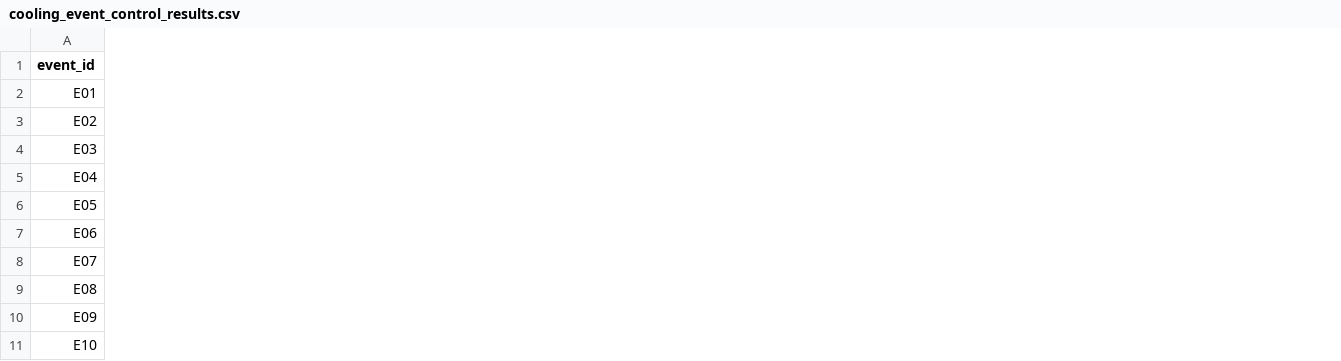
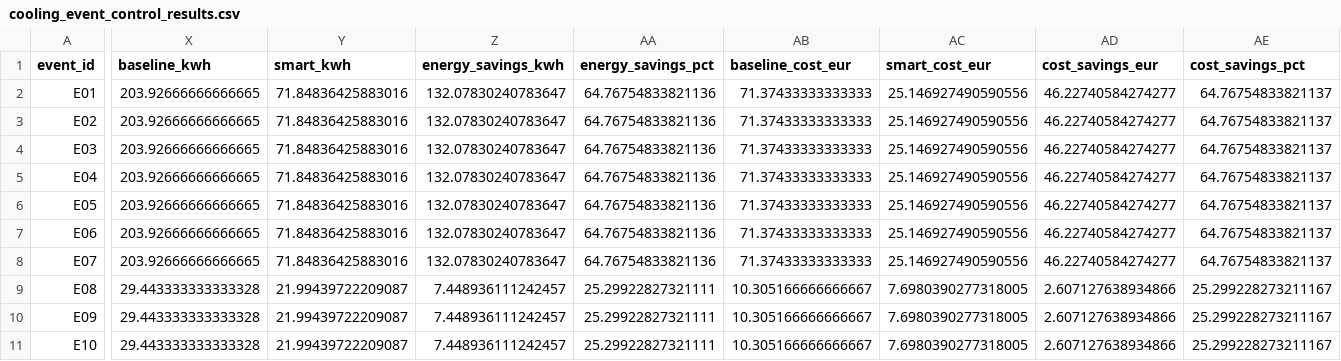
Before and after one commit to RandaKamal/heatsync, a CSV file: backend/artifacts/event_device_control/reports/cooling_event_control_results.csv, drawn as a sheet; only a part is shown, gaps mark what is left out; the diff covers the shown part only; the diff names each change by its address in the sheet, - before the commit and + after, or states it on an @@ line.

Commit message:
feat: Notebook Reports Figures and Executive Recap
GSD context:
- Milestone: M002-iiz0fq - Event-Based Device-Level Heat Pump Control
- Slice: S03 - Baseline vs Smart-Control Comparison, Plots, and CSV Reports
- Task: T02 - Notebook Reports Figures and Executive Recap

GSD-Task: S03/T02

```diff
--- a/backend/artifacts/event_device_control/reports/cooling_event_control_results.csv
+++ b/backend/artifacts/event_device_control/reports/cooling_event_control_results.csv
+column X (baseline_kwh), rows 2-11: 203.92666666666665 | 203.92666666666665 | 203.92666666666665 | 203.92666666666665 | 203.92666666666665 | 203.92666666666665 | 203.92666666666665 | 29.443333333333328 | 29.443333333333328 | 29.443333333333328
+column Y (smart_kwh), rows 2-11: 71.84836425883016 | 71.84836425883016 | 71.84836425883016 | 71.84836425883016 | 71.84836425883016 | 71.84836425883016 | 71.84836425883016 | 21.99439722209087 | 21.99439722209087 | 21.99439722209087
+column Z (energy_savings_kwh), rows 2-11: 132.07830240783647 | 132.07830240783647 | 132.07830240783647 | 132.07830240783647 | 132.07830240783647 | 132.07830240783647 | 132.07830240783647 | 7.448936111242457 | 7.448936111242457 | 7.448936111242457
+column AA (energy_savings_pct), rows 2-11: 64.76754833821136 | 64.76754833821136 | 64.76754833821136 | 64.76754833821136 | 64.76754833821136 | 64.76754833821136 | 64.76754833821136 | 25.29922827321111 | 25.29922827321111 | 25.29922827321111
+column AB (baseline_cost_eur), rows 2-11: 71.37433333333333 | 71.37433333333333 | 71.37433333333333 | 71.37433333333333 | 71.37433333333333 | 71.37433333333333 | 71.37433333333333 | 10.305166666666667 | 10.305166666666667 | 10.305166666666667
+column AC (smart_cost_eur), rows 2-11: 25.146927490590556 | 25.146927490590556 | 25.146927490590556 | 25.146927490590556 | 25.146927490590556 | 25.146927490590556 | 25.146927490590556 | 7.6980390277318005 | 7.6980390277318005 | 7.6980390277318005
+column AD (cost_savings_eur), rows 2-11: 46.22740584274277 | 46.22740584274277 | 46.22740584274277 | 46.22740584274277 | 46.22740584274277 | 46.22740584274277 | 46.22740584274277 | 2.607127638934866 | 2.607127638934866 | 2.607127638934866
+column AE (cost_savings_pct), rows 2-11: 64.76754833821137 | 64.76754833821137 | 64.76754833821137 | 64.76754833821137 | 64.76754833821137 | 64.76754833821137 | 64.76754833821137 | 25.299228273211167 | 25.299228273211167 | 25.299228273211167
```
Also changed, not shown: 10 added columns elsewhere in this file, backend/artifacts/event_device_control/reports/heating_event_control_results.csv, 6 other files.
